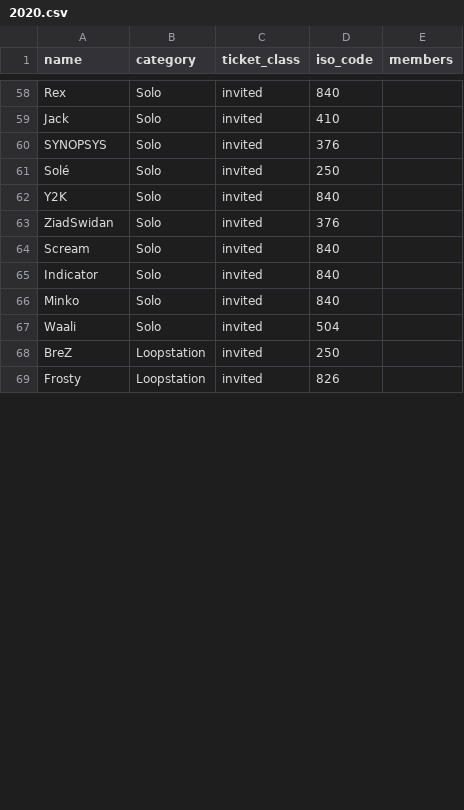
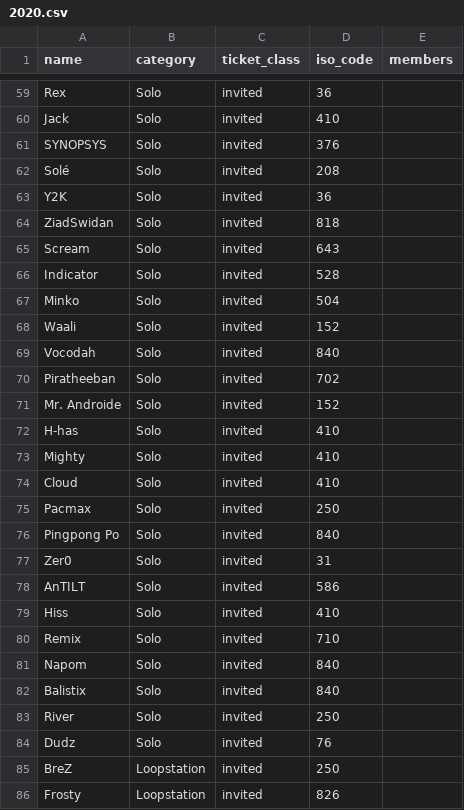
Before and after one commit to shumizu418128/gbbinfo2.0, a CSV file: app/static/csv/participants/2020.csv, drawn as a sheet; only a part is shown, gaps mark what is left out; addresses are those after the commit; the diff covers the shown part only; the diff names each change by its address in the sheet, - before the commit and + after, or states it on an @@ line.

```diff
--- a/app/static/csv/participants/2020.csv
+++ b/app/static/csv/participants/2020.csv
-D59 (iso_code): 840
+D59 (iso_code): 36
-D62 (iso_code): 250
+D62 (iso_code): 208
-D63 (iso_code): 840
+D63 (iso_code): 36
-D64 (iso_code): 376
+D64 (iso_code): 818
-D65 (iso_code): 840
+D65 (iso_code): 643
-D66 (iso_code): 840
+D66 (iso_code): 528
-D67 (iso_code): 840
+D67 (iso_code): 504
-D68 (iso_code): 504
+D68 (iso_code): 152
+row 69: Vocodah | Solo | invited | 840
+row 70: Piratheeban | Solo | invited | 702
+row 71: Mr. Androide | Solo | invited | 152
+row 72: H-has | Solo | invited | 410
+row 73: Mighty | Solo | invited | 410
+row 74: Cloud | Solo | invited | 410
+row 75: Pacmax | Solo | invited | 250
+row 76: Pingpong Po | Solo | invited | 840
+row 77: Zer0 | Solo | invited | 31
+row 78: AnTILT | Solo | invited | 586
+row 79: Hiss | Solo | invited | 410
+row 80: Remix | Solo | invited | 710
+row 81: Napom | Solo | invited | 840
+row 82: Balistix | Solo | invited | 840
+row 83: River | Solo | invited | 250
+row 84: Dudz | Solo | invited | 76
```
Also changed, not shown: 1 added row and 37 edited cells elsewhere in this file, app/static/csv/countries.csv, 1 other file.
